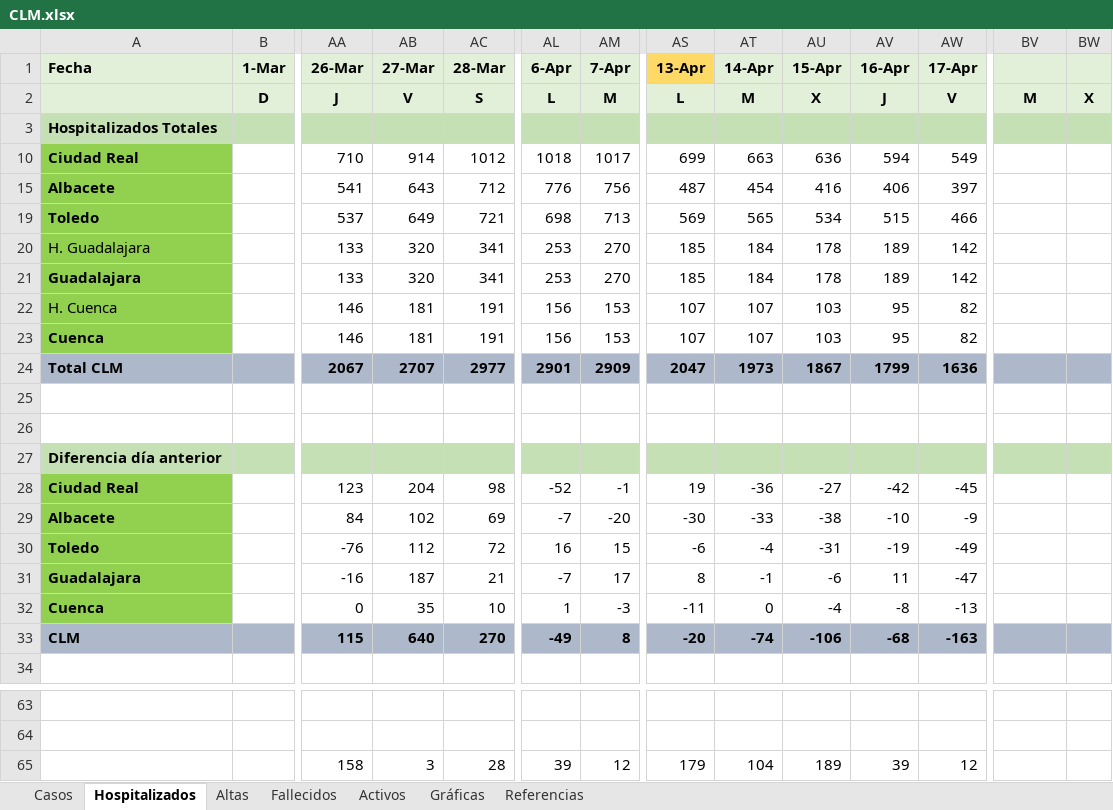
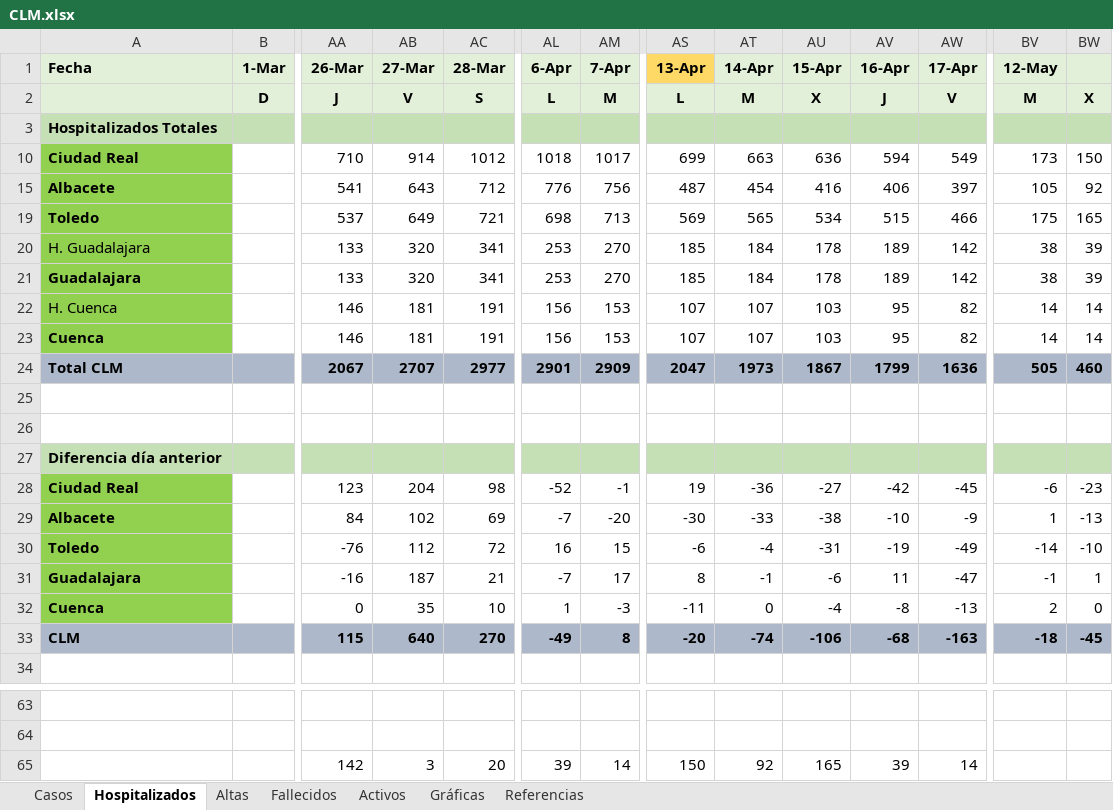
Before and after one commit to mdelacal/muii-dsi-prediction-covid19, an Excel workbook: CLM.xlsx, sheet Hospitalizados, drawn as a sheet; only a part is shown, gaps mark what is left out; values as stored, in another font and other column widths than the file's, no borders; charts and pictures and conditional formats not drawn; removed rows and columns are numbered as before the commit, all else as after; rows hold the shown columns only; the diff names each change by its address in the sheet, - before the commit and + after, or states it on an @@ line.

```diff
--- a/CLM.xlsx (sheet Hospitalizados)
+++ b/CLM.xlsx (sheet Hospitalizados)
-BV1: (empty)
+BV1: 12-May
-BV10 (12-May): (empty)
+BV10 (12-May): 173
-BW10: (empty)
+BW10: 150
-BV15 (12-May): (empty)
+BV15 (12-May): 105
-BW15: (empty)
+BW15: 92
-BV19 (12-May): (empty)
+BV19 (12-May): 175
-BW19: (empty)
+BW19: 165
-BV20:BV21 (12-May): (empty)
+BV20:BV21 (12-May): 38
-BW20:BW21: (empty)
+BW20:BW21: 39
-BV22:BV23 (12-May): (empty)
+BV22:BV23 (12-May): 14
-BW22:BW23: (empty)
+BW22:BW23: 14
-BV24 (12-May): (empty)
+BV24 (12-May): 505
-BW24: (empty)
+BW24: 460
-BV28 (12-May): (empty)
+BV28 (12-May): -6
-BW28: (empty)
+BW28: -23
-BV29 (12-May): (empty)
+BV29 (12-May): 1
-BW29: (empty)
+BW29: -13
-BV30 (12-May): (empty)
+BV30 (12-May): -14
-BW30: (empty)
+BW30: -10
-BV31 (12-May): (empty)
+BV31 (12-May): -1
-BW31: (empty)
+BW31: 1
-BV32 (12-May): (empty)
+BV32 (12-May): 2
-BW32: (empty)
+BW32: 0
-BV33 (12-May): (empty)
+BV33 (12-May): -18
-BW33: (empty)
+BW33: -45
-row 65:  |  | 158 | 3 | 28 | 39 | 12 | 179 | 104 | 189 | 39 | 12
+row 65:  |  | 142 | 3 | 20 | 39 | 14 | 150 | 92 | 165 | 39 | 14
```
Also changed, not shown: sheet Altas, sheet Activos, sheet Fallecidos, sheet Casos, sheet Referencias, hidden cells, charts or pictures, 1 other file.
